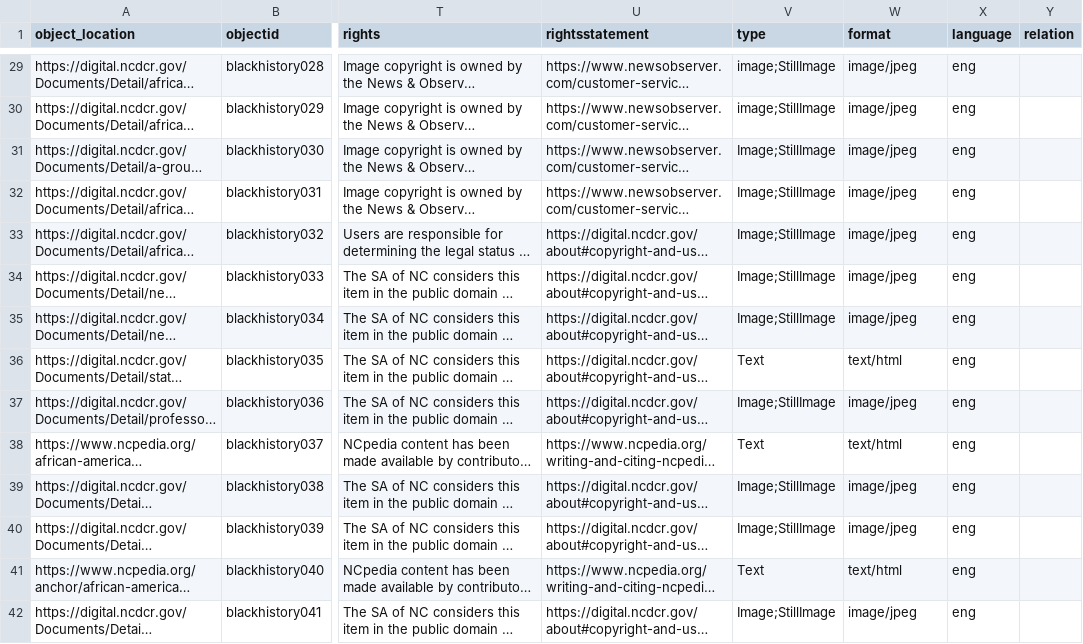
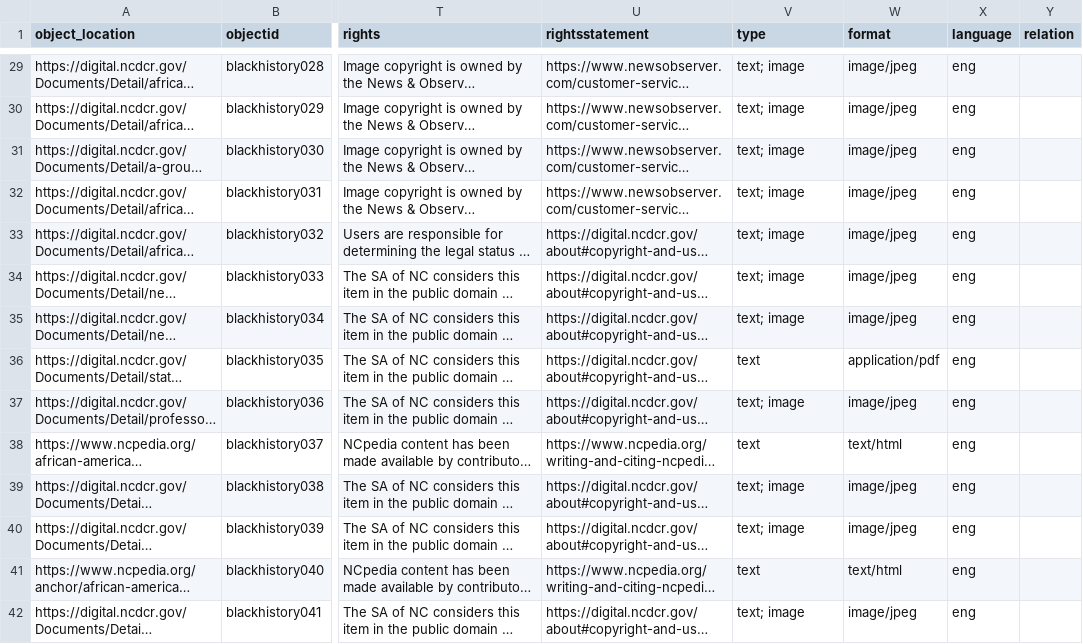
Before and after one commit to SLNC-DIMP/blackhistory, a CSV file: _data/blackhistory-metadata.csv, drawn as a sheet; only a part is shown, gaps mark what is left out; long unchanged cells end in …; the diff covers the shown part only; the diff names each change by its address in the sheet, - before the commit and + after, or states it on an @@ line.

```diff
--- a/_data/blackhistory-metadata.csv
+++ b/_data/blackhistory-metadata.csv
-V29:V30 (type): image;StillImage
+V29:V30 (type): text; image
-V31:V35 (type): Image;StillImage
+V31:V35 (type): text; image
-V36 (type): Text
+V36 (type): text
-W36 (format): text/html
+W36 (format): application/pdf
-V37 (type): Image;StillImage
+V37 (type): text; image
-V38 (type): Text
+V38 (type): text
-V39:V40 (type): Image;StillImage
+V39:V40 (type): text; image
-V41 (type): Text
+V41 (type): text
-V42 (type): Image;StillImage
+V42 (type): text; image
```
Also changed, not shown: 132 edited cells elsewhere in this file, 1 other file.
